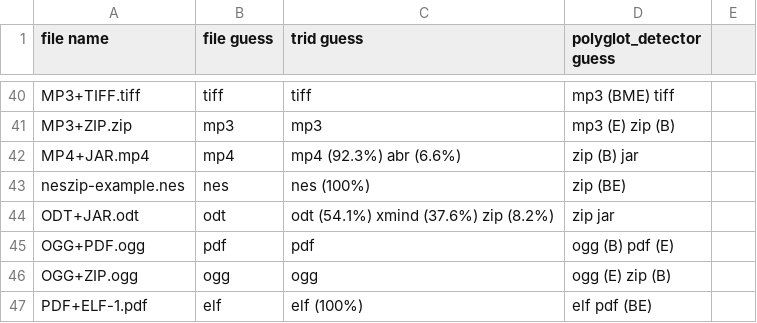
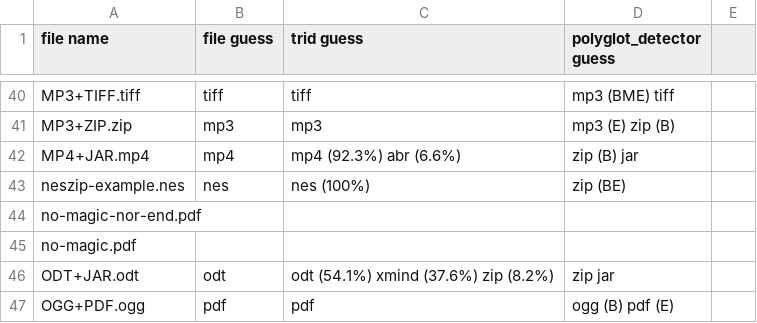
Before and after one commit to Polydet/polyglot-database, a CSV file: analyse.csv, drawn as a sheet; only a part is shown, gaps mark what is left out; the shorter side is filled out with more unchanged rows; the diff names each change by its address in the sheet, - before the commit and + after, or states it on an @@ line.

```diff
--- a/analyse.csv
+++ b/analyse.csv
+row 44: no-magic-nor-end.pdf
+row 45: no-magic.pdf
```
Also changed, not shown: list.csv, 3 other files.
